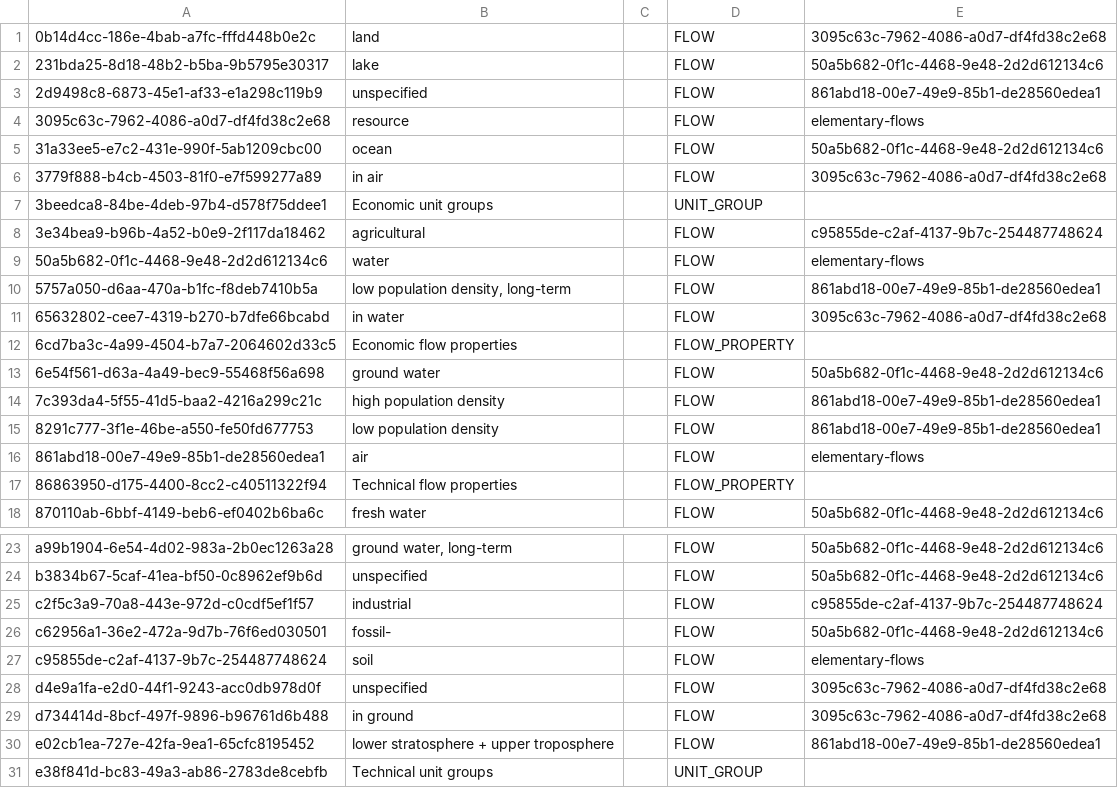
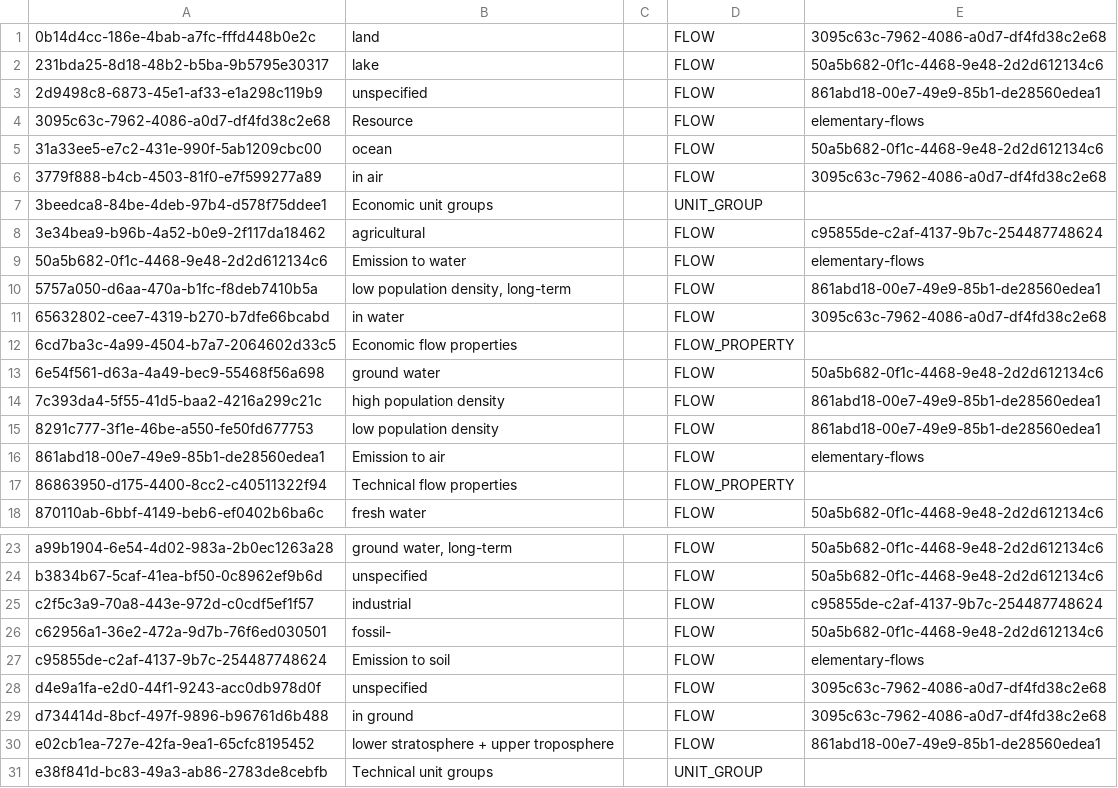
Before and after one commit to GreenDelta/olca-app, a CSV file: olca-refdata/data/all/categories.csv, drawn as a sheet; only a part is shown, gaps mark what is left out.

Commit message:
ref-data: updated category names

```diff
--- a/olca-refdata/data/all/categories.csv
+++ b/olca-refdata/data/all/categories.csv
@@ -3,3 +3,3 @@
 "2d9498c8-6873-45e1-af33-e1a298c119b9";"unspecified";;"FLOW";"861abd18-00e7-49e9-85b1-de28560edea1"
-"3095c63c-7962-4086-a0d7-df4fd38c2e68";"resource";;"FLOW";"elementary-flows"
+"3095c63c-7962-4086-a0d7-df4fd38c2e68";"Resource";;"FLOW";"elementary-flows"
 "31a33ee5-e7c2-431e-990f-5ab1209cbc00";"ocean";;"FLOW";"50a5b682-0f1c-4468-9e48-2d2d612134c6"
@@ -8,3 +8,3 @@
 "3e34bea9-b96b-4a52-b0e9-2f117da18462";"agricultural";;"FLOW";"c95855de-c2af-4137-9b7c-254487748624"
-"50a5b682-0f1c-4468-9e48-2d2d612134c6";"water";;"FLOW";"elementary-flows"
+"50a5b682-0f1c-4468-9e48-2d2d612134c6";"Emission to water";;"FLOW";"elementary-flows"
 "5757a050-d6aa-470a-b1fc-f8deb7410b5a";"low population density, long-term";;"FLOW";"861abd18-00e7-49e9-85b1-de28560edea1"
@@ -15,3 +15,3 @@
 "8291c777-3f1e-46be-a550-fe50fd677753";"low population density";;"FLOW";"861abd18-00e7-49e9-85b1-de28560edea1"
-"861abd18-00e7-49e9-85b1-de28560edea1";"air";;"FLOW";"elementary-flows"
+"861abd18-00e7-49e9-85b1-de28560edea1";"Emission to air";;"FLOW";"elementary-flows"
 "86863950-d175-4400-8cc2-c40511322f94";"Technical flow properties";;"FLOW_PROPERTY";
@@ -26,3 +26,3 @@
 "c62956a1-36e2-472a-9d7b-76f6ed030501";"fossil-";;"FLOW";"50a5b682-0f1c-4468-9e48-2d2d612134c6"
-"c95855de-c2af-4137-9b7c-254487748624";"soil";;"FLOW";"elementary-flows"
+"c95855de-c2af-4137-9b7c-254487748624";"Emission to soil";;"FLOW";"elementary-flows"
 "d4e9a1fa-e2d0-44f1-9243-acc0db978d0f";"unspecified";;"FLOW";"3095c63c-7962-4086-a0d7-df4fd38c2e68"
```
